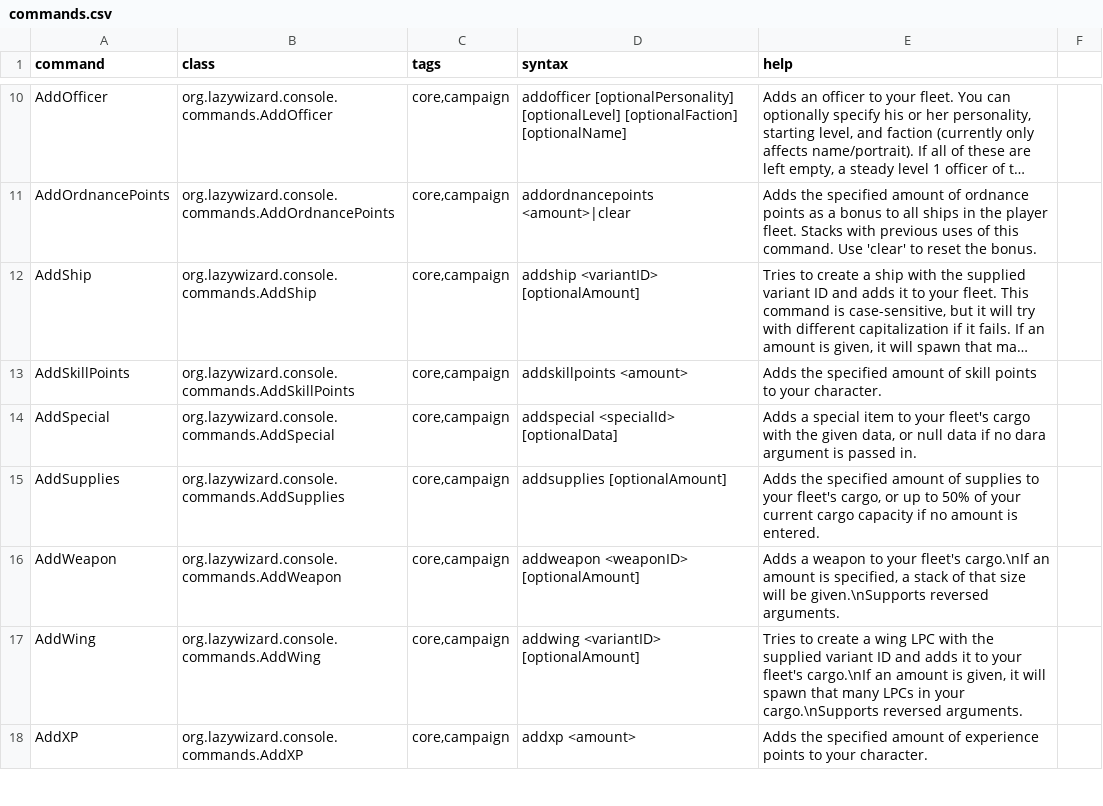
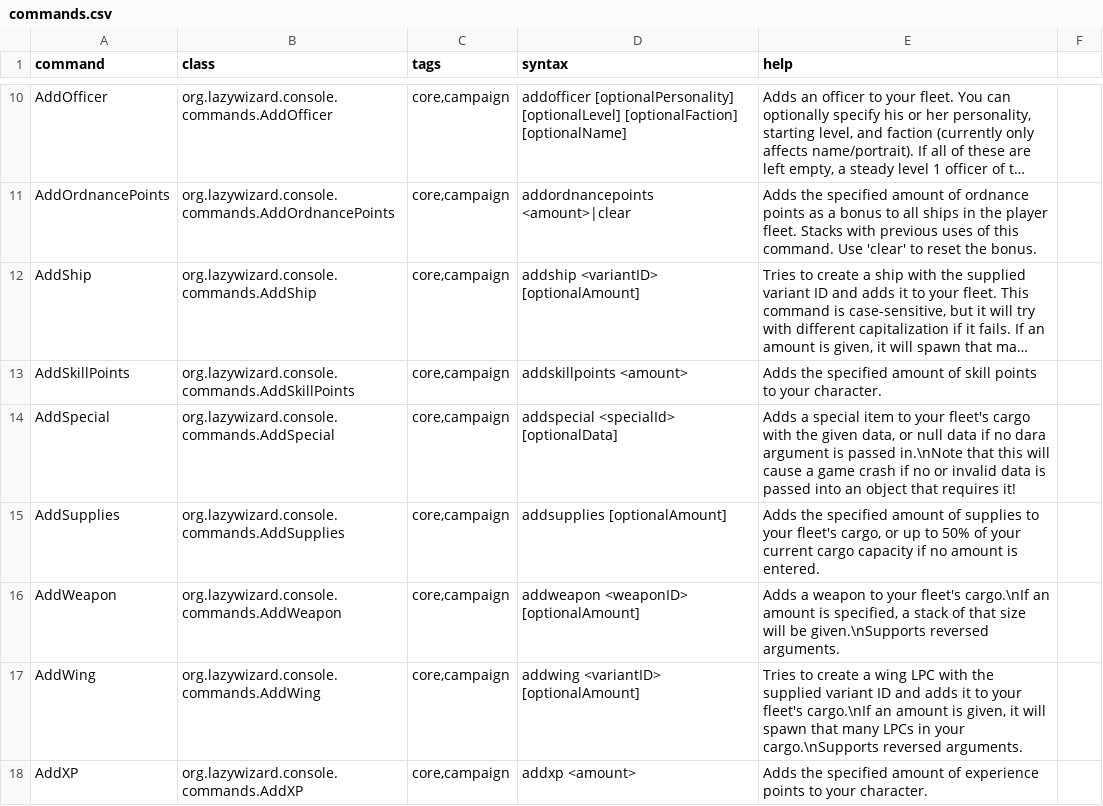
Before and after one commit to LazyWizard/console-commands, a CSV file: src/main/mod/data/console/commands.csv, drawn as a sheet; only a part is shown, gaps mark what is left out; long unchanged cells end in …; the diff names each change by its address in the sheet, - before the commit and + after, or states it on an @@ line.

Commit message:
AddSpecial: Prevent player from creating data-less blueprints (causes a crash)

```diff
--- a/src/main/mod/data/console/commands.csv
+++ b/src/main/mod/data/console/commands.csv
-E14 (help): …is passed in.
+E14 (help): …is passed in.\nNote that this will cause a game crash if no or invalid data is passed into an object that requires it!
```
Also changed, not shown: src/main/mod/data/console/aliases.csv, 2 other files.
